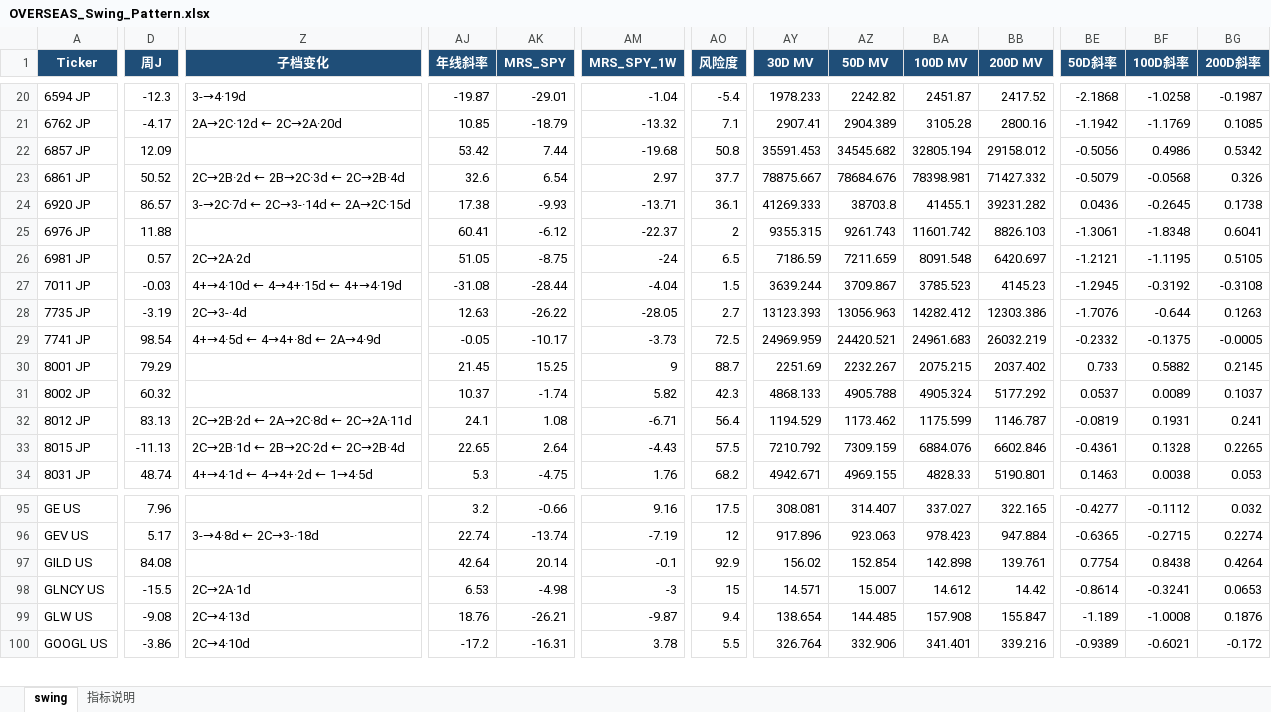
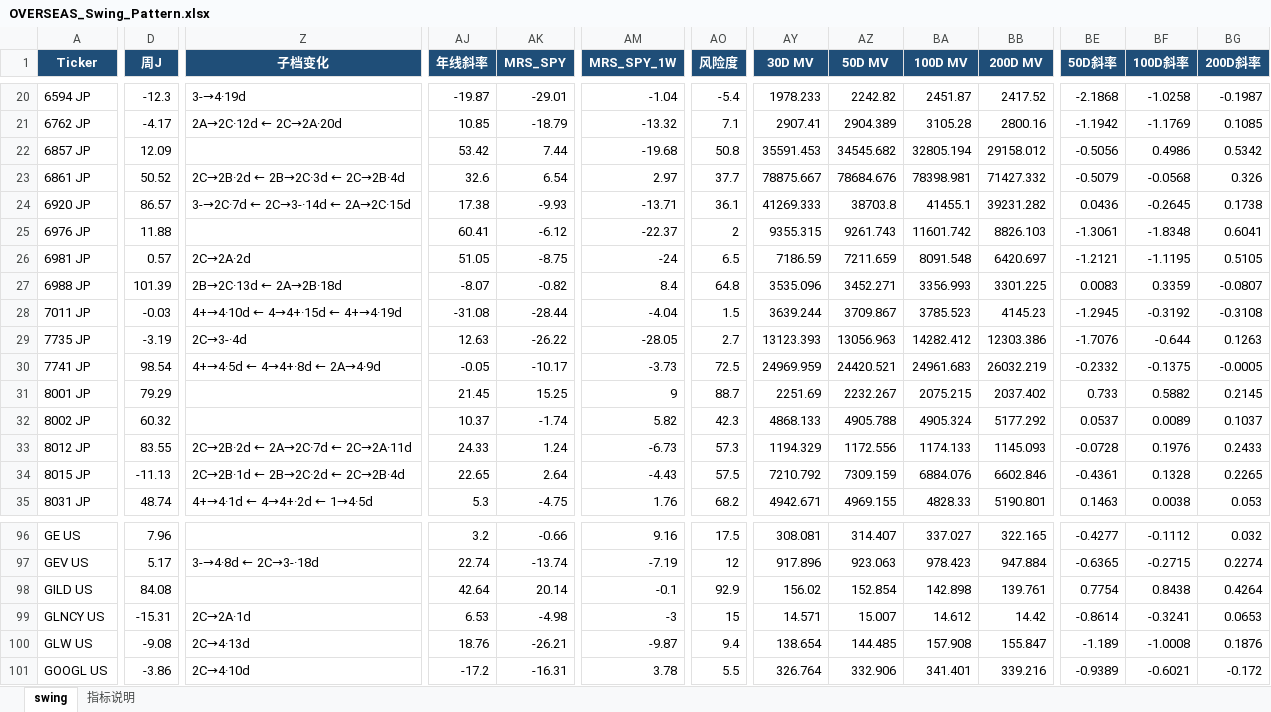
Before and after one commit to jibom/swing-pattern, an Excel workbook: OVERSEAS_Swing_Pattern.xlsx, sheet swing, drawn as a sheet; only a part is shown, gaps mark what is left out; values as stored, in another font and other column widths than the file's, no borders; addresses are those after the commit; rows hold the shown columns only; the diff names each change by its address in the sheet, - before the commit and + after, or states it on an @@ line.

```diff
--- a/OVERSEAS_Swing_Pattern.xlsx (sheet swing)
+++ b/OVERSEAS_Swing_Pattern.xlsx (sheet swing)
+row 27: 6988 JP | 101.39 | 2B→2C·13d ← 2A→2B·18d | -8.07 | -0.82 | 8.4 | 64.8 | 3535.096 | 3452.271 | 3356.993 | 3301.225 | 0.0083 | 0.3359 | -0.0807
-D33 (周J): 83.13
+D33 (周J): 83.55
-Z33 (子档变化): 2C→2B·2d ← 2A→2C·8d ← 2C→2A·11d
+Z33 (子档变化): 2C→2B·2d ← 2A→2C·7d ← 2C→2A·11d
-AJ33 (年线斜率): 24.1
+AJ33 (年线斜率): 24.33
-AK33 (MRS_SPY): 1.08
+AK33 (MRS_SPY): 1.24
-AM33 (MRS_SPY_1W): -6.71
+AM33 (MRS_SPY_1W): -6.73
-AO33 (风险度): 56.4
+AO33 (风险度): 57.3
-AY33 (30D MV): 1194.529
+AY33 (30D MV): 1194.329
-AZ33 (50D MV): 1173.462
+AZ33 (50D MV): 1172.556
-BA33 (100D MV): 1175.599
+BA33 (100D MV): 1174.133
-BB33 (200D MV): 1146.787
+BB33 (200D MV): 1145.093
-BE33 (50D斜率): -0.0819
+BE33 (50D斜率): -0.0728
-BF33 (100D斜率): 0.1931
+BF33 (100D斜率): 0.1976
-BG33 (200D斜率): 0.241
+BG33 (200D斜率): 0.2433
-D99 (周J): -15.5
+D99 (周J): -15.31
```
Also changed, not shown: sheet 指标说明, 1 other file.
